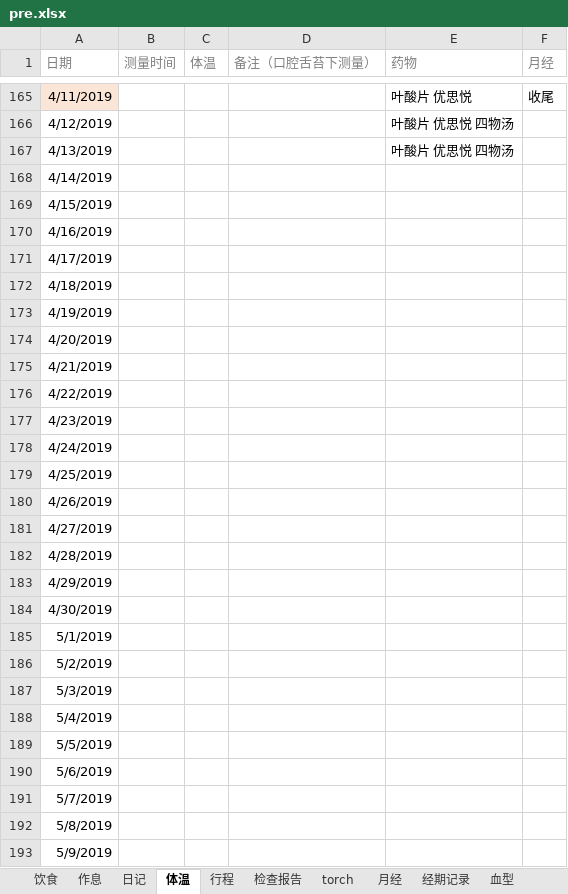
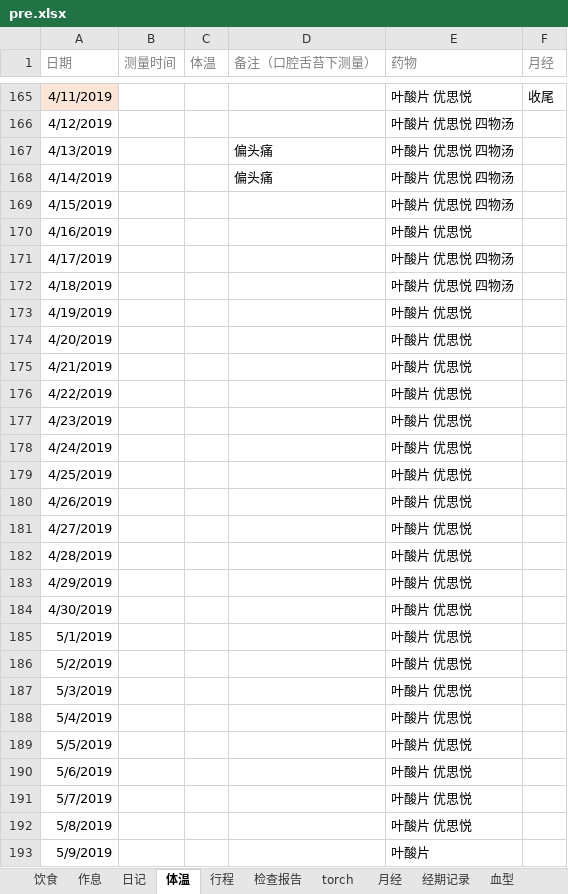
Before and after one commit to ivytry/blog, an Excel workbook: pre.xlsx, sheet 体温, drawn as a sheet; only a part is shown, gaps mark what is left out; values as stored, in another font and other column widths than the file's, no borders; conditional formats not drawn; the diff covers the shown part only; the diff names each change by its address in the sheet, - before the commit and + after, or states it on an @@ line.

Commit message:
4.17
Signed-off-by: Ivy <526560484@qq.com>

```diff
--- a/pre.xlsx (sheet 体温)
+++ b/pre.xlsx (sheet 体温)
-D167:D168 (备注（口腔舌苔下测量）): (empty)
+D167:D168 (备注（口腔舌苔下测量）): 偏头痛
-E168:E169 (药物): (empty)
+E168:E169 (药物): 叶酸片 优思悦 四物汤
-E170 (药物): (empty)
+E170 (药物): 叶酸片 优思悦
-E171:E172 (药物): (empty)
+E171:E172 (药物): 叶酸片 优思悦 四物汤
-E173:E192 (药物): (empty)
+E173:E192 (药物): 叶酸片 优思悦
-E193 (药物): (empty)
+E193 (药物): 叶酸片
```
Also changed, not shown: 30 added rows and 22 edited cells elsewhere in this sheet, sheet 经期记录, sheet 行程, sheet 月经.
